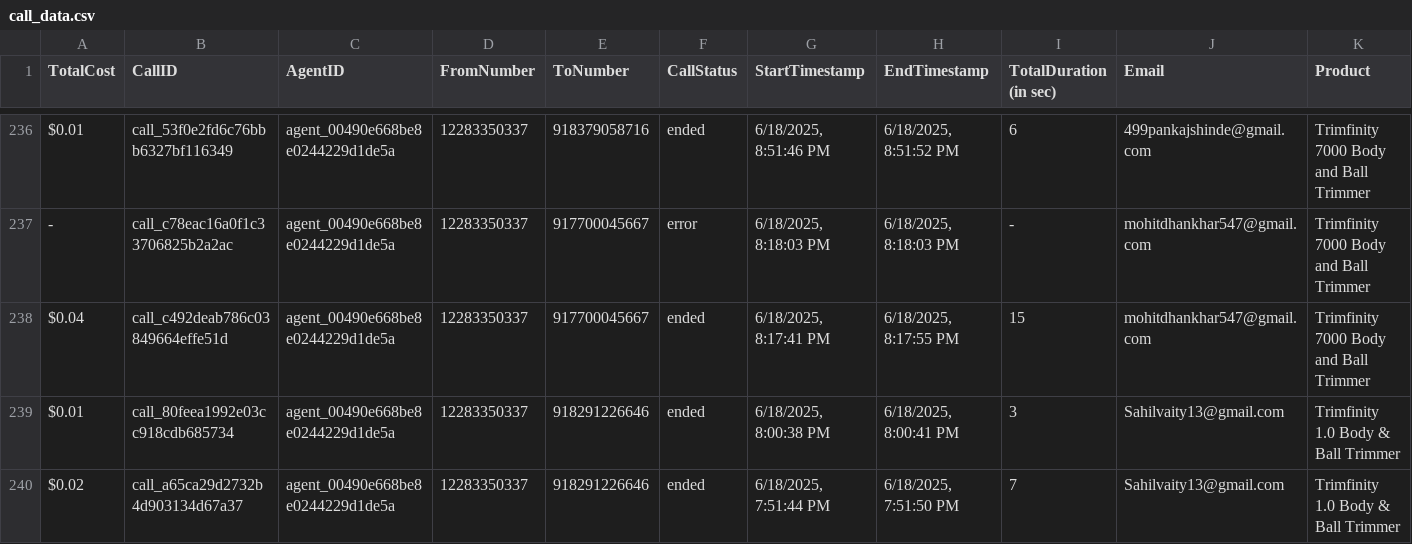
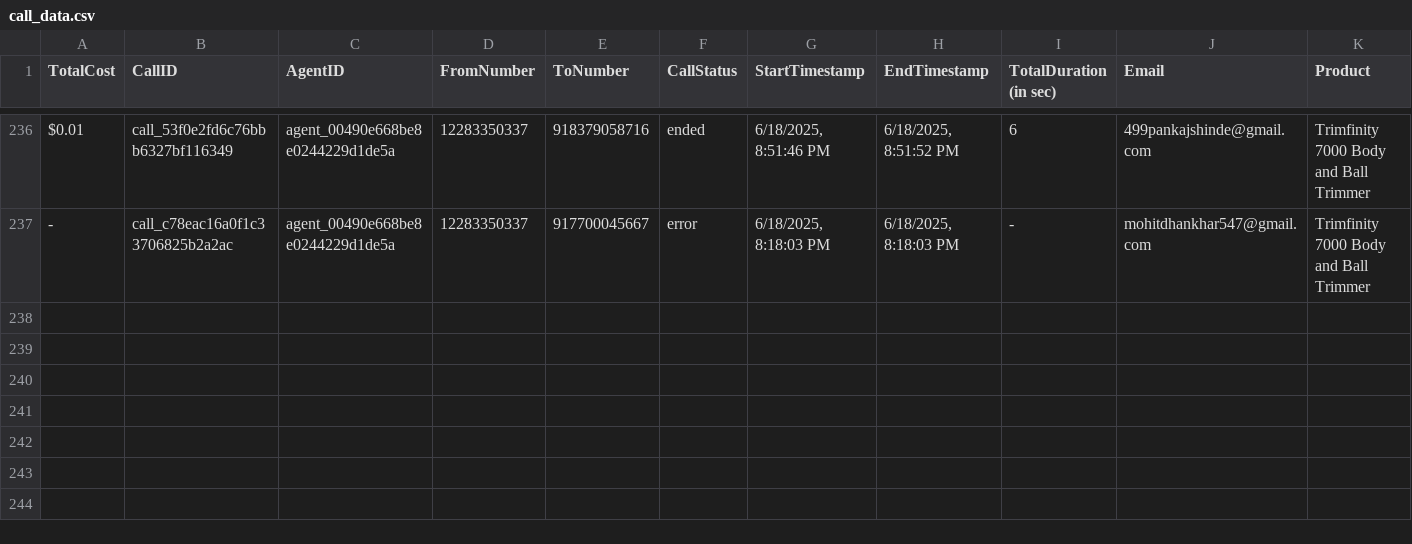
Before and after one commit to Urban-gabru-yog/Trimfinity_Dashboard_1104, a CSV file: data/call_data.csv, drawn as a sheet; only a part is shown, gaps mark what is left out; rows hold the shown columns only; the diff names each change by its address in the sheet, - before the commit and + after, or states it on an @@ line.

```diff
--- a/data/call_data.csv
+++ b/data/call_data.csv
-row 238: $0.04 | call_c492deab786c03849664effe51d | agent_00490e668be8e0244229d1de5a | 12283350337 | 917700045667 | ended | 6/18/2025, 8:17:41 PM | 6/18/2025, 8:17:55 PM | 15 | mohitdhankhar547@gmail.com | Trimfinity 7000 Body and Ball Trimmer
-row 239: $0.01 | call_80feea1992e03cc918cdb685734 | agent_00490e668be8e0244229d1de5a | 12283350337 | 918291226646 | ended | 6/18/2025, 8:00:38 PM | 6/18/2025, 8:00:41 PM | 3 | Sahilvaity13@gmail.com | Trimfinity 1.0 Body & Ball Trimmer
-row 240: $0.02 | call_a65ca29d2732b4d903134d67a37 | agent_00490e668be8e0244229d1de5a | 12283350337 | 918291226646 | ended | 6/18/2025, 7:51:44 PM | 6/18/2025, 7:51:50 PM | 7 | Sahilvaity13@gmail.com | Trimfinity 1.0 Body & Ball Trimmer
```
Also changed, not shown: data/merged_data.csv.
